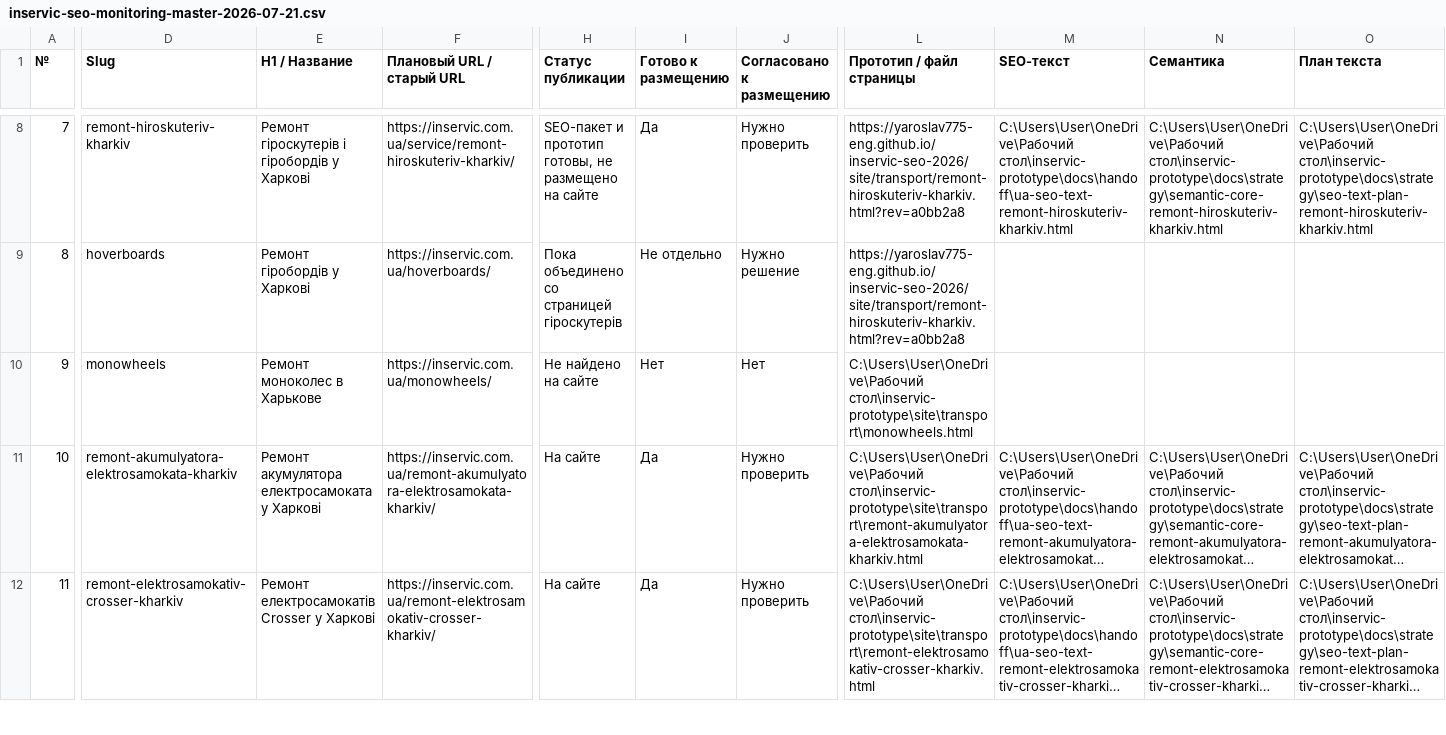
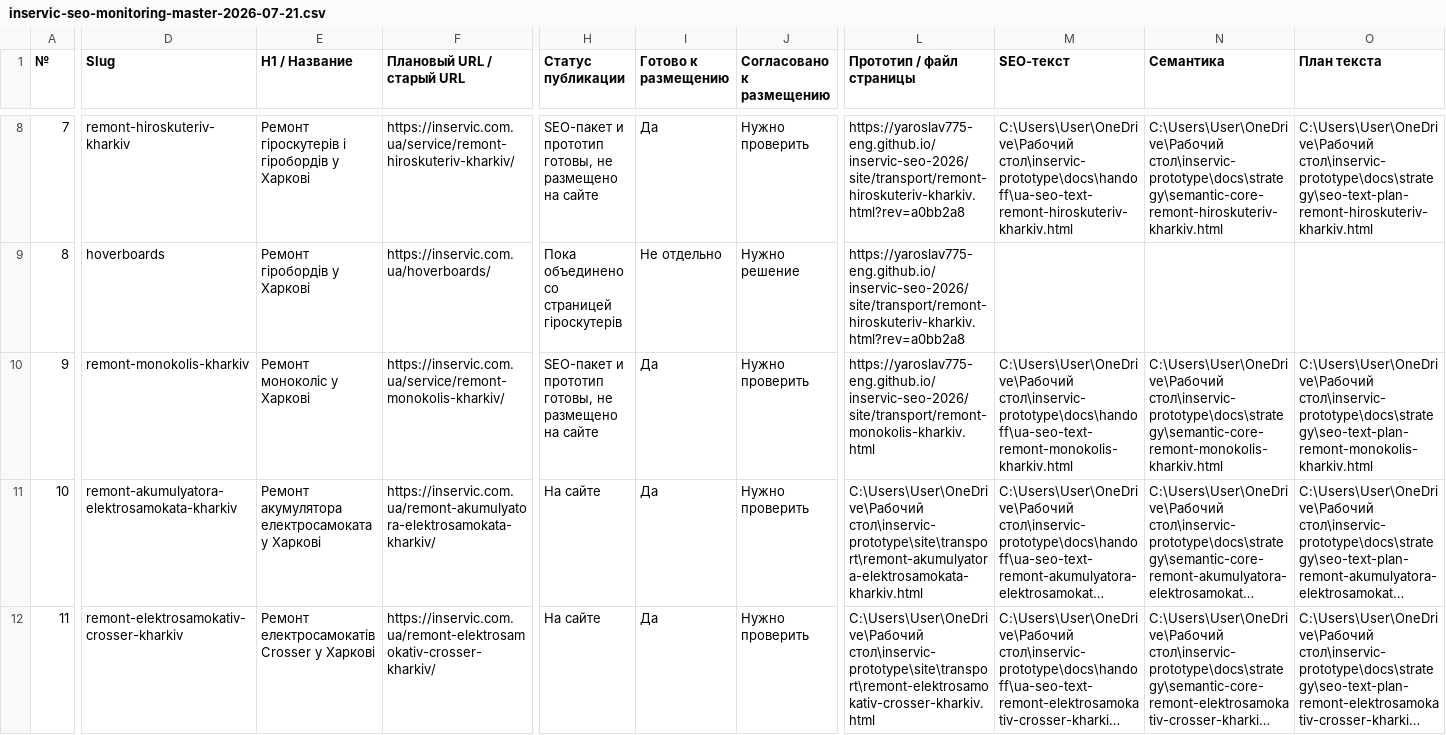
Before and after one commit to Yaroslav775-eng/inservic-seo-2026, a CSV file: project-tracker/inservic-seo-monitoring-master-2026-07-21.csv, drawn as a sheet; only a part is shown, gaps mark what is left out; long unchanged cells end in …; the diff covers the shown part only; the diff names each change by its address in the sheet, - before the commit and + after, or states it on an @@ line.

Commit message:
Add monowheel repair SEO prototype

```diff
--- a/project-tracker/inservic-seo-monitoring-master-2026-07-21.csv
+++ b/project-tracker/inservic-seo-monitoring-master-2026-07-21.csv
-D10 (Slug): monowheels
+D10 (Slug): remont-monokolis-kharkiv
-E10 (H1 / Название): Ремонт моноколес в Харькове
+E10 (H1 / Название): Ремонт моноколіс у Харкові
-F10 (Плановый URL / старый URL): https://inservic.com.ua/monowheels/
+F10 (Плановый URL / старый URL): https://inservic.com.ua/service/remont-monokolis-kharkiv/
-H10 (Статус публикации): Не найдено на сайте
+H10 (Статус публикации): SEO-пакет и прототип готовы, не размещено на сайте
-I10 (Готово к размещению): Нет
+I10 (Готово к размещению): Да
-J10 (Согласовано к размещению): Нет
+J10 (Согласовано к размещению): Нужно проверить
-L10 (Прототип / файл страницы): C:\Users\User\OneDrive\Рабочий стол\inservic-prototype\site\transport\monowheels.html
+L10 (Прототип / файл страницы): https://yaroslav775-eng.github.io/inservic-seo-2026/site/transport/remont-monokolis-kharkiv.html
-M10 (SEO-текст): (empty)
+M10 (SEO-текст): C:\Users\User\OneDrive\Рабочий стол\inservic-prototype\docs\handoff\ua-seo-text-remont-monokolis-kharkiv.html
-N10 (Семантика): (empty)
+N10 (Семантика): C:\Users\User\OneDrive\Рабочий стол\inservic-prototype\docs\strategy\semantic-core-remont-monokolis-kharkiv.html
-O10 (План текста): (empty)
+O10 (План текста): C:\Users\User\OneDrive\Рабочий стол\inservic-prototype\docs\strategy\seo-text-plan-remont-monokolis-kharkiv.html
```
Also changed, not shown: 7 edited cells elsewhere in this file, 8 other files.
